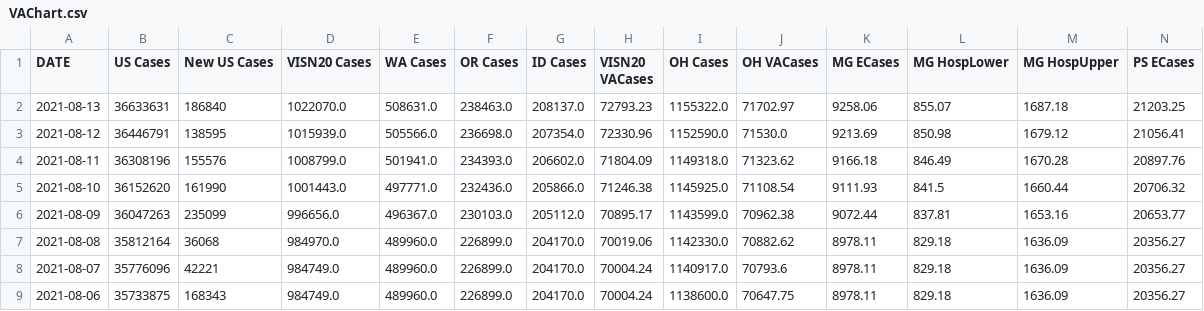
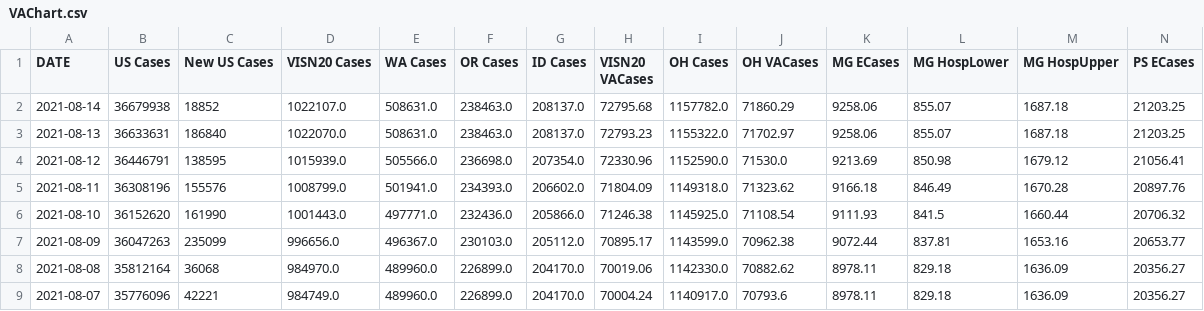
Before and after one commit to sourabpramanik/Covid, a CSV file: VAChart.csv, drawn as a sheet; only a part is shown; the shorter side is filled out with more unchanged rows; rows hold the shown columns only; the diff names each change by its address in the sheet, - before the commit and + after, or states it on an @@ line.

```diff
--- a/VAChart.csv
+++ b/VAChart.csv
+row 2: 2021-08-14 | 36679938 | 18852 | 1022107.0 | 508631.0 | 238463.0 | 208137.0 | 72795.68 | 1157782.0 | 71860.29 | 9258.06 | 855.07 | 1687.18 | 21203.25
```
Also changed, not shown: CCTVAChart2.csv.
